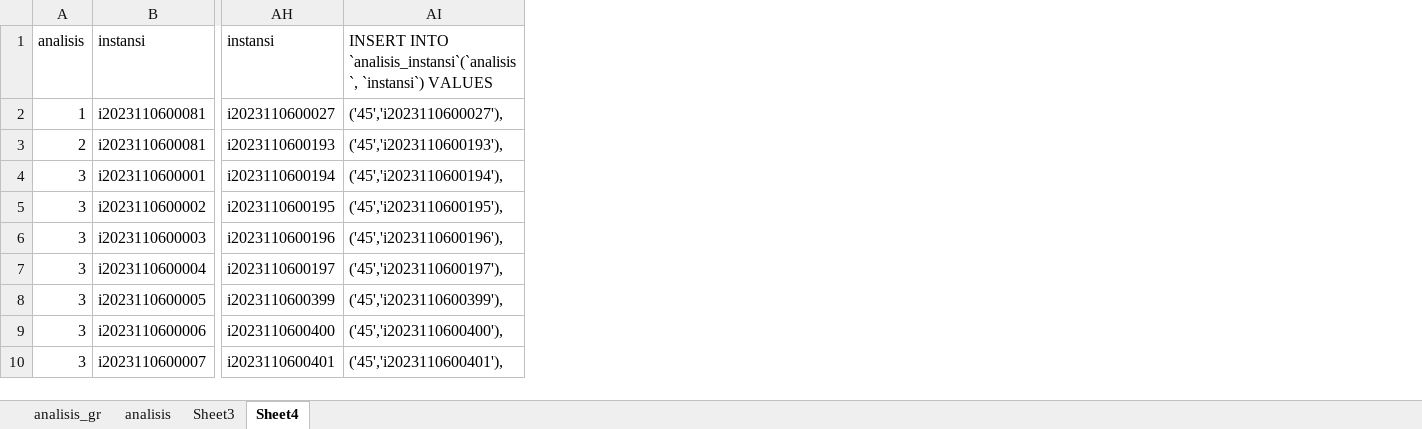
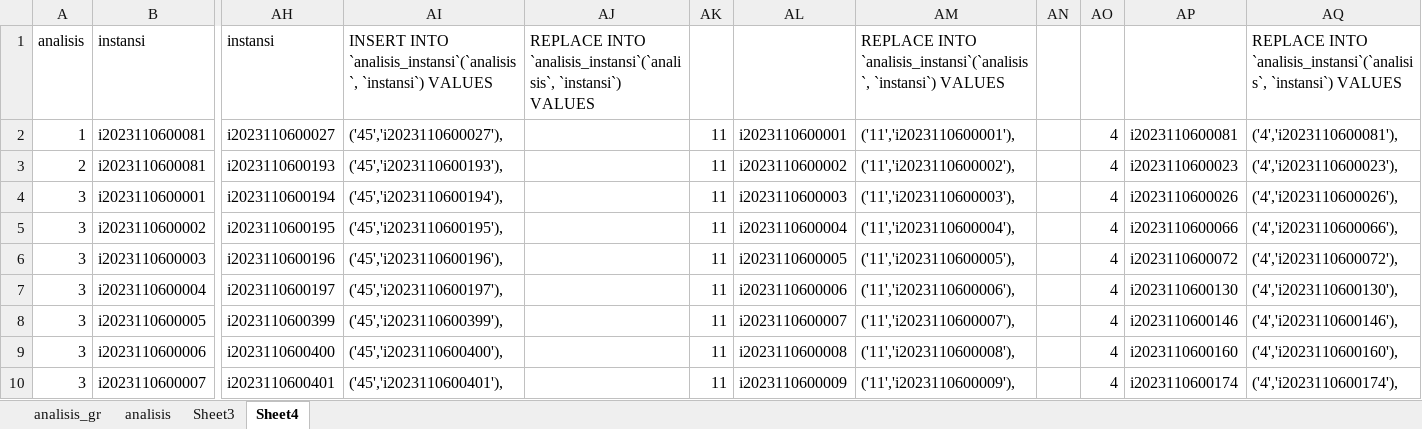
Before and after one commit to ferrysusanto275/ta_elaine, an Excel workbook: Data CSV/analisis.xlsx, sheet Sheet4, drawn as a sheet; only a part is shown, gaps mark what is left out; values as stored, in another font and other column widths than the file's, no borders; the diff names each change by its address in the sheet, - before the commit and + after, or states it on an @@ line.

```diff
--- a/Data CSV/analisis.xlsx (sheet Sheet4)
+++ b/Data CSV/analisis.xlsx (sheet Sheet4)
+column AJ, row 1: REPLACE INTO `analisis_instansi`(`analisis`, `instansi`) VALUES
+column AK, rows 2-10: all 11
+column AL, rows 2-10: i2023110600001 | i2023110600002 | i2023110600003 | i2023110600004 | i2023110600005 | i2023110600006 | i2023110600007 | i2023110600008 | i2023110600009
+column AM, rows 1-10: REPLACE INTO `analisis_instansi`(`analisis`, `instansi`) VALUES | ('11','i2023110600001'), | ('11','i2023110600002'), | ('11','i2023110600003'), | ('11','i2023110600004'), | ('11','i2023110600005'), | ('11','i2023110600006'), | ('11','i2023110600007'), | ('11','i2023110600008'), | ('11','i2023110600009'),
+column AN, empty
+column AO, rows 2-10: all 4
+column AP, rows 2-10: i2023110600081 | i2023110600023 | i2023110600026 | i2023110600066 | i2023110600072 | i2023110600130 | i2023110600146 | i2023110600160 | i2023110600174
+column AQ, rows 1-10: REPLACE INTO `analisis_instansi`(`analisis`, `instansi`) VALUES | ('4','i2023110600081'), | ('4','i2023110600023'), | ('4','i2023110600026'), | ('4','i2023110600066'), | ('4','i2023110600072'), | ('4','i2023110600130'), | ('4','i2023110600146'), | ('4','i2023110600160'), | ('4','i2023110600174'),
```
Also changed, not shown: 12 other files.
